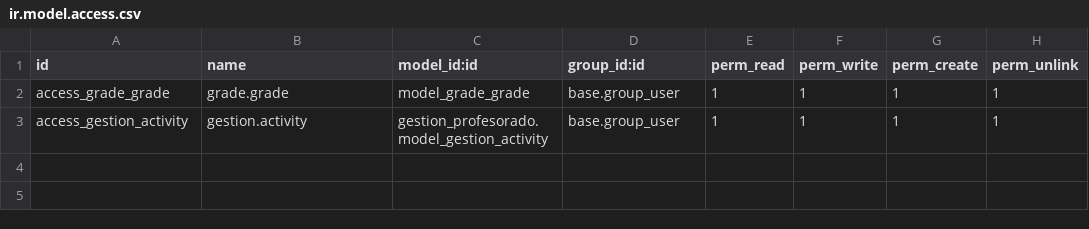
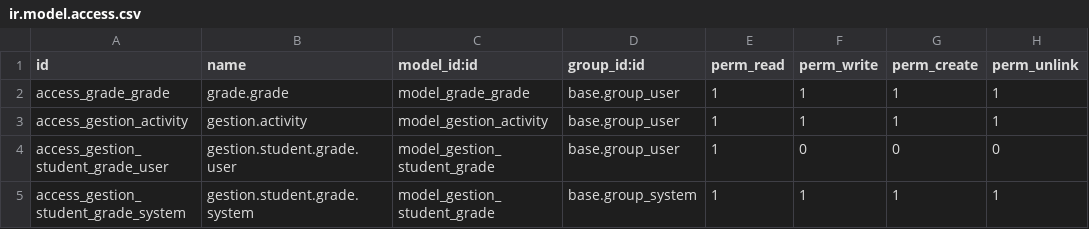
Before and after one commit to chapellinneger/Gestion_estudiantil, a CSV file: addons/gestion_calificaciones/security/ir.model.access.csv, drawn as a sheet.

```diff
--- a/addons/gestion_calificaciones/security/ir.model.access.csv
+++ b/addons/gestion_calificaciones/security/ir.model.access.csv
@@ -2,2 +2,4 @@ id,name,model_id:id,group_id:id,perm_read,perm_write,perm_create,perm_unlink
 access_grade_grade,grade.grade,model_grade_grade,base.group_user,1,1,1,1
-access_gestion_activity,gestion.activity,gestion_profesorado.model_gestion_activity,base.group_user,1,1,1,1
+access_gestion_activity,gestion.activity,model_gestion_activity,base.group_user,1,1,1,1
+access_gestion_student_grade_user,gestion.student.grade.user,model_gestion_student_grade,base.group_user,1,0,0,0
+access_gestion_student_grade_system,gestion.student.grade.system,model_gestion_student_grade,base.group_system,1,1,1,1
```
Also changed, not shown: addons/gestion_estudiantil/security/ir.model.access.csv, 5 other files.
